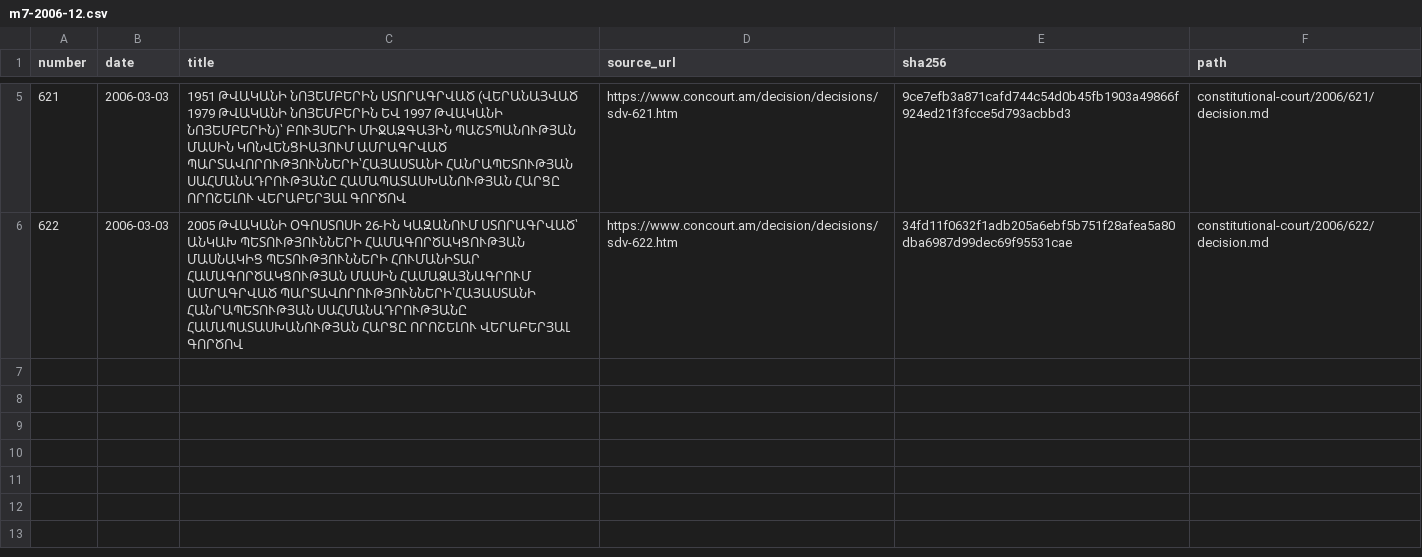
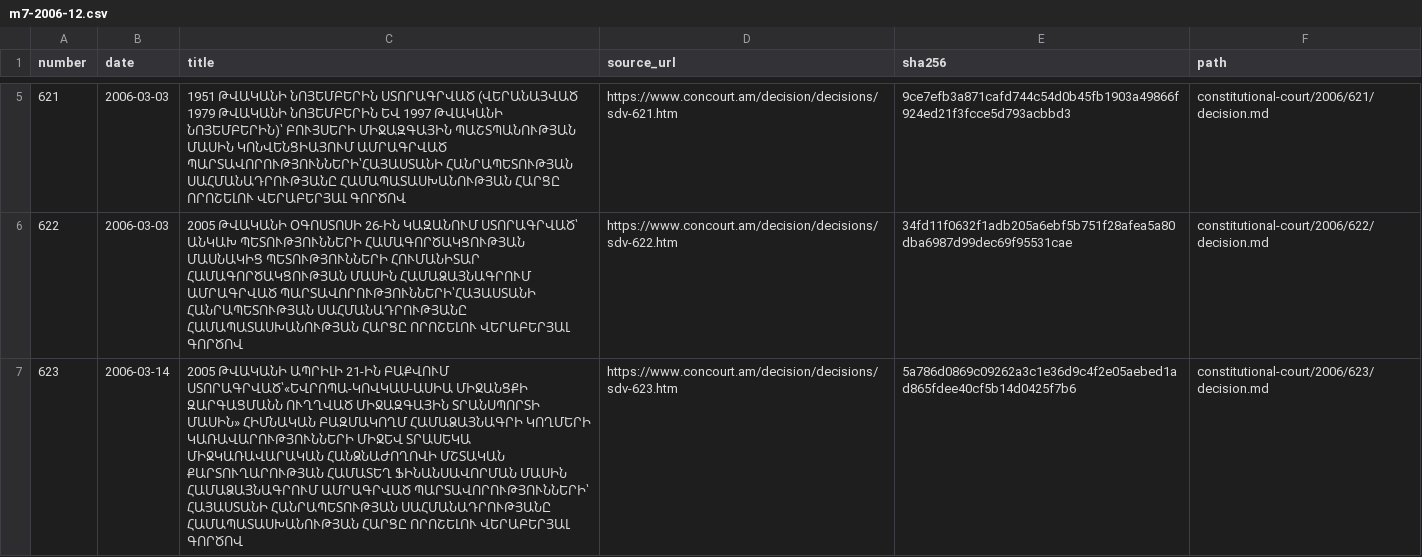
Before and after one commit to lexifina/armenia-law, a CSV file: data/constitutional-court/m7-2006-12.csv, drawn as a sheet; only a part is shown, gaps mark what is left out.

Commit message:
Constitutional Court decision ՍԴՈ-623
In-force: 2006-03-14
Kind: original
History: as-enacted
Source: https://www.concourt.am/decision/decisions/sdv-623.htm
In-force basis: Court adoption date in its decision listing

```diff
--- a/data/constitutional-court/m7-2006-12.csv
+++ b/data/constitutional-court/m7-2006-12.csv
@@ -6 +6,2 @@ number,date,title,source_url,sha256,path
 622,2006-03-03,2005 ԹՎԱԿԱՆԻ ՕԳՈՍՏՈՍԻ 26-ԻՆ ԿԱԶԱՆՈՒՄ ՍՏՈՐԱԳՐՎԱԾ՝ ԱՆԿԱԽ ՊԵՏՈՒԹՅՈՒՆՆԵՐԻ ՀԱՄԱԳՈՐԾԱԿՑՈՒԹՅԱՆ ՄԱՍՆԱԿԻՑ ՊԵՏՈՒԹՅՈՒՆՆԵՐԻ ՀՈՒՄԱՆԻՏԱՐ ՀԱՄԱԳՈՐԾԱԿՑՈՒԹՅԱՆ ՄԱՍԻՆ ՀԱՄԱՁԱՅՆԱԳՐՈՒՄ ԱՄՐԱԳՐՎԱԾ ՊԱՐՏԱՎՈՐՈՒԹՅՈՒՆՆԵՐԻ՝ՀԱՅԱՍՏԱՆԻ ՀԱՆՐԱՊԵՏՈՒԹՅԱՆ ՍԱՀՄԱՆԱԴՐՈՒԹՅԱՆԸ ՀԱՄԱՊԱՏԱՍԽԱՆՈՒԹՅԱՆ ՀԱՐՑԸ ՈՐՈՇԵԼՈՒ ՎԵՐԱԲԵՐՅԱԼ ԳՈՐԾՈՎ,https://www.concourt.am/decision/decisions/sdv-622.htm,34fd11f0632f1adb205a6ebf5b751f28afea5a80dba6987d99dec69f95531cae,constitutional-court/2006/622/decision.md
+623,2006-03-14,2005 ԹՎԱԿԱՆԻ ԱՊՐԻԼԻ 21-ԻՆ ԲԱՔՎՈՒՄ ՍՏՈՐԱԳՐՎԱԾ՝«ԵՎՐՈՊԱ-ԿՈՎԿԱՍ-ԱՍԻԱ ՄԻՋԱՆՑՔԻ ԶԱՐԳԱՑՄԱՆՆ ՈՒՂՂՎԱԾ ՄԻՋԱԶԳԱՅԻՆ ՏՐԱՆՍՊՈՐՏԻ ՄԱՍԻՆ» ՀԻՄՆԱԿԱՆ ԲԱԶՄԱԿՈՂՄ ՀԱՄԱՁԱՅՆԱԳՐԻ ԿՈՂՄԵՐԻ ԿԱՌԱՎԱՐՈՒԹՅՈՒՆՆԵՐԻ ՄԻՋԵՎ ՏՐԱՍԵԿԱ ՄԻՋԿԱՌԱՎԱՐԱԿԱՆ ՀԱՆՁՆԱԺՈՂՈՎԻ ՄՇՏԱԿԱՆ ՔԱՐՏՈՒՂԱՐՈՒԹՅԱՆ ՀԱՄԱՏԵՂ ՖԻՆԱՆՍԱՎՈՐՄԱՆ ՄԱՍԻՆ ՀԱՄԱՁԱՅՆԱԳՐՈՒՄ ԱՄՐԱԳՐՎԱԾ ՊԱՐՏԱՎՈՐՈՒԹՅՈՒՆՆԵՐԻ՝ ՀԱՅԱՍՏԱՆԻ ՀԱՆՐԱՊԵՏՈՒԹՅԱՆ ՍԱՀՄԱՆԱԴՐՈՒԹՅԱՆԸ ՀԱՄԱՊԱՏԱՍԽԱՆՈՒԹՅԱՆ ՀԱՐՑԸ ՈՐՈՇԵԼՈՒ ՎԵՐԱԲԵՐՅԱԼ ԳՈՐԾՈՎ,https://www.concourt.am/decision/decisions/sdv-623.htm,5a786d0869c09262a3c1e36d9c4f2e05aebed1ad865fdee40cf5b14d0425f7b6,constitutional-court/2006/623/decision.md
```
Also changed, not shown: 1 other file.
